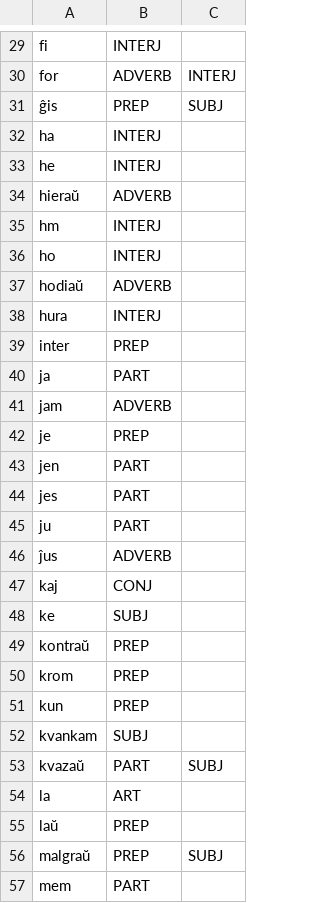
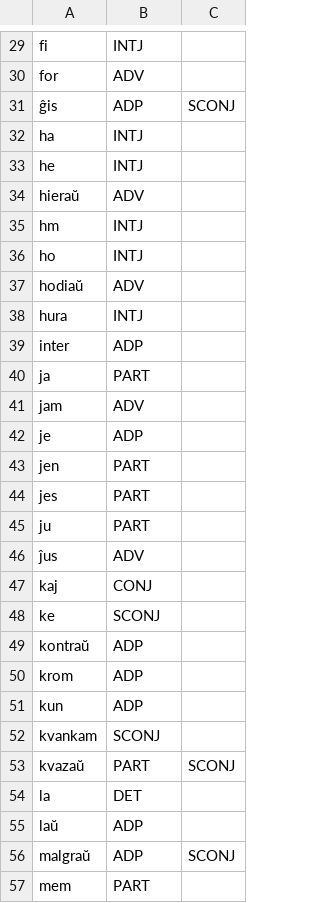
Before and after one commit to Arbaletos/eo_gramsin, a CSV file: dict.csv, drawn as a sheet; only a part is shown, gaps mark what is left out; the diff covers the shown part only; the diff names each change by its address in the sheet, - before the commit and + after, or states it on an @@ line.

```diff
--- a/dict.csv
+++ b/dict.csv
-B29: INTERJ
+B29: INTJ
-B30: ADVERB
+B30: ADV
-C30: INTERJ
+C30: (empty)
-B31: PREP
+B31: ADP
-C31: SUBJ
+C31: SCONJ
-B32:B33: INTERJ
+B32:B33: INTJ
-B34: ADVERB
+B34: ADV
-B35:B36: INTERJ
+B35:B36: INTJ
-B37: ADVERB
+B37: ADV
-B38: INTERJ
+B38: INTJ
-B39: PREP
+B39: ADP
-B41: ADVERB
+B41: ADV
-B42: PREP
+B42: ADP
-B46: ADVERB
+B46: ADV
-B48: SUBJ
+B48: SCONJ
-B49:B51: PREP
+B49:B51: ADP
-B52: SUBJ
+B52: SCONJ
-C53: SUBJ
+C53: SCONJ
-B54: ART
+B54: DET
-B55:B56: PREP
+B55:B56: ADP
-C56: SUBJ
+C56: SCONJ
```
Also changed, not shown: 2 added rows and 51 edited cells elsewhere in this file, 9 other files.
